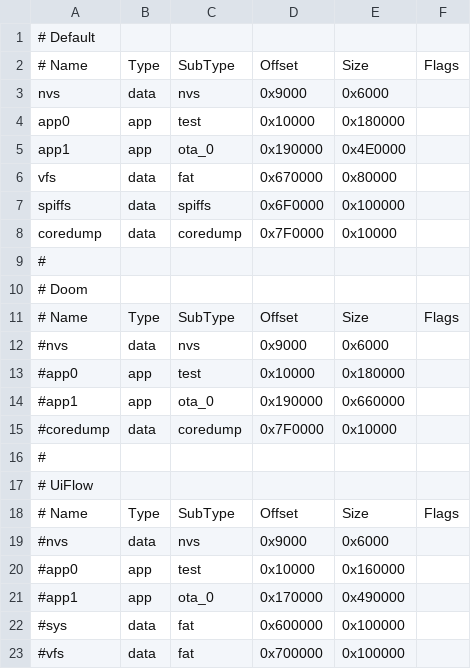
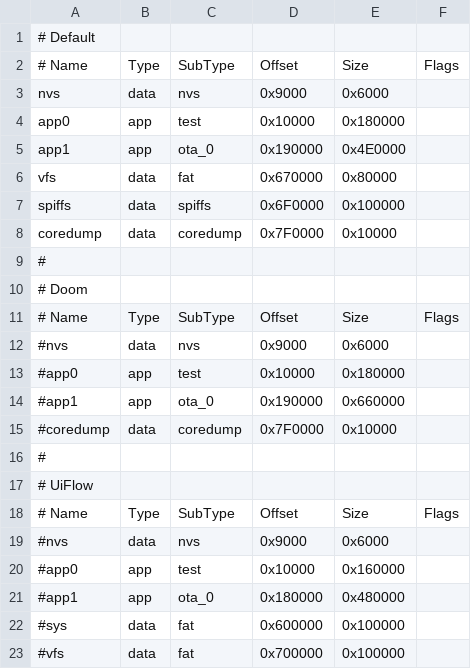
Before and after one commit to bmorcelli/M5Stick-Launcher, a CSV file: custom_8Mb.csv, drawn as a sheet.

```diff
--- a/custom_8Mb.csv
+++ b/custom_8Mb.csv
@@ -20,3 +20,3 @@ coredump, data, coredump,0x7F0000, 0x10000,
 #app0,     app,  test,    0x10000,  0x160000,
-#app1,     app,  ota_0,   0x170000, 0x490000,
+#app1,     app,  ota_0,   0x180000, 0x480000,
 #sys,      data, fat,     0x600000, 0x100000,
```
Also changed, not shown: 9 other files.
